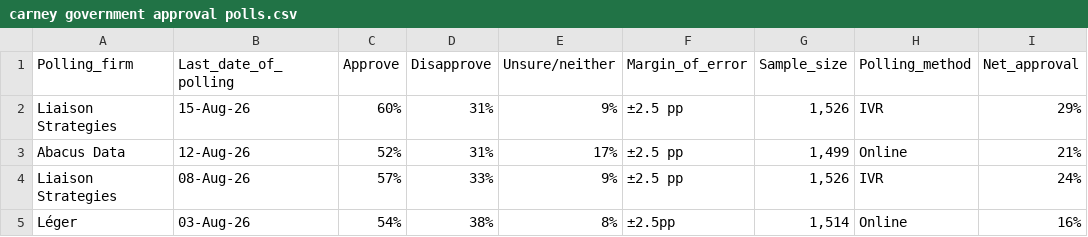
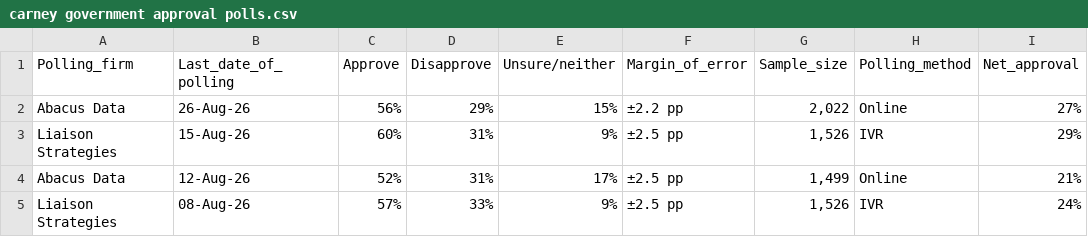
Before and after one commit to CGP05/carney-approval-LOESS-regression, a CSV file: carney government approval polls.csv, drawn as a sheet; only a part is shown; the shorter side is filled out with more unchanged rows.

```diff
--- a/carney government approval polls.csv
+++ b/carney government approval polls.csv
@@ -1,2 +1,3 @@
 Polling_firm,Last_date_of_polling,Approve,Disapprove,Unsure/neither,Margin_of_error,Sample_size,Polling_method,Net_approval
+Abacus Data,26-Aug-26,56%,29%,15%,±2.2 pp,"2,022",Online,27%
 Liaison Strategies,15-Aug-26,60%,31%,9%,±2.5 pp,"1,526",IVR,29%
```
